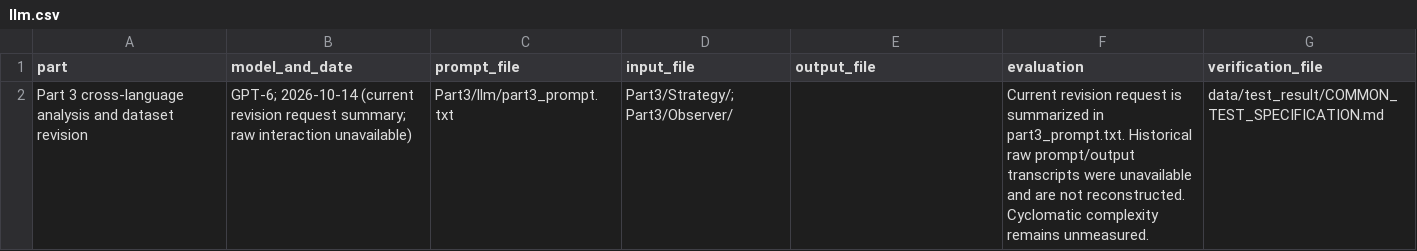
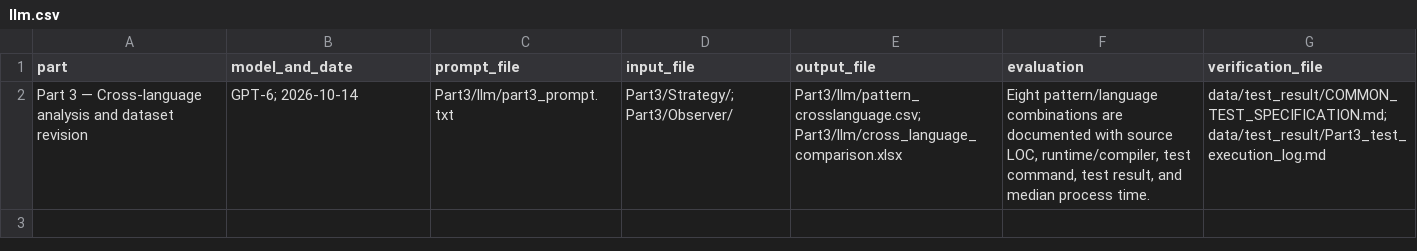
Before and after one commit to jithin23042/A9, a CSV file: Part3/llm/llm.csv, drawn as a sheet.

```diff
--- a/Part3/llm/llm.csv
+++ b/Part3/llm/llm.csv
@@ -1,2 +1,2 @@
 part,model_and_date,prompt_file,input_file,output_file,evaluation,verification_file
-Part 3 cross-language analysis and dataset revision,GPT-6; 2026-10-14 (current revision request summary; raw interaction unavailable),Part3/llm/part3_prompt.txt,Part3/Strategy/; Part3/Observer/,,Current revision request is summarized in part3_prompt.txt. Historical raw prompt/output transcripts were unavailable and are not reconstructed. Cyclomatic complexity remains unmeasured.,data/test_result/COMMON_TEST_SPECIFICATION.md
+Part 3 — Cross-language analysis and dataset revision,GPT-6; 2026-10-14,Part3/llm/part3_prompt.txt,Part3/Strategy/; Part3/Observer/,Part3/llm/pattern_crosslanguage.csv; Part3/llm/cross_language_comparison.xlsx,"Eight pattern/language combinations are documented with source LOC, runtime/compiler, test command, test result, and median process time.",data/test_result/COMMON_TEST_SPECIFICATION.md; data/test_result/Part3_test_execution_log.md
```
Also changed, not shown: Part1/llm.csv, Part2/llm.csv, 2 other files.
